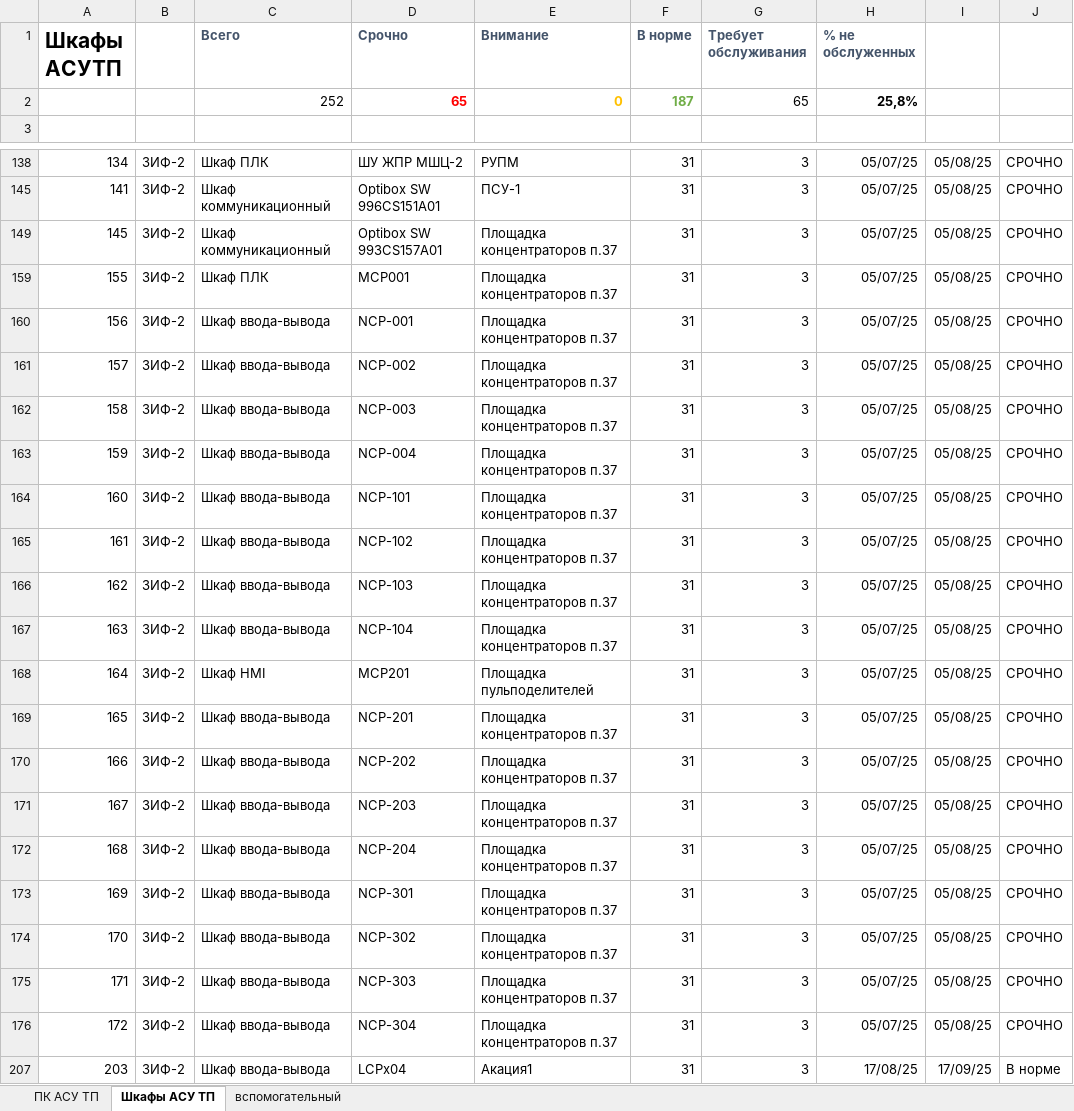
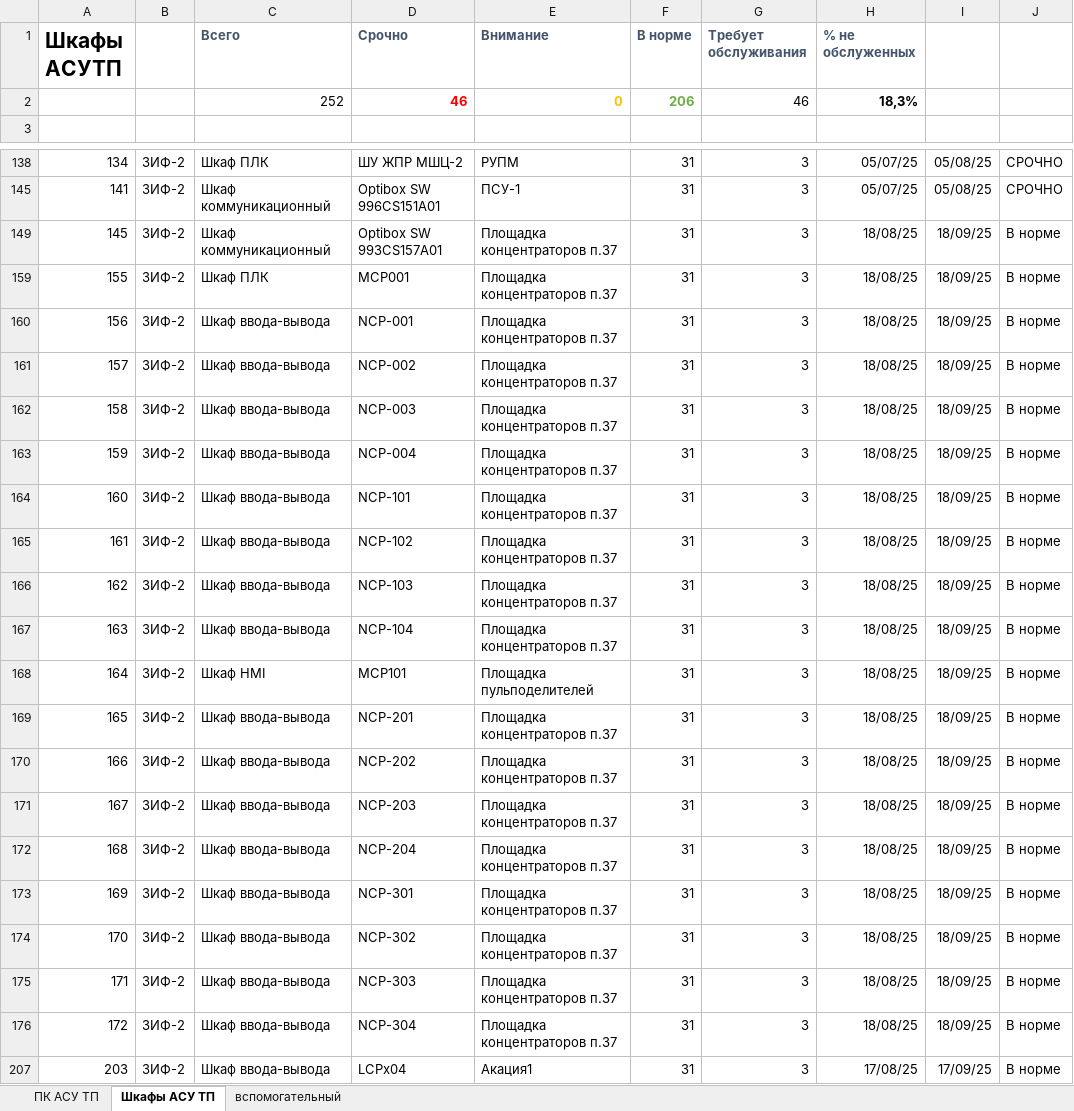
Before and after one commit to SemonoffArt/maintenance_alert, an Excel workbook: Обслуживание ПК и шкафов АСУТП.xlsx, sheet Шкафы АСУ ТП, drawn as a sheet; only a part is shown, gaps mark what is left out; values as stored, in another font and other column widths than the file's, no borders; charts and pictures and conditional formats not drawn; removed rows and columns are numbered as before the commit, all else as after; the diff names each change by its address in the sheet, - before the commit and + after, or states it on an @@ line.

```diff
--- a/Обслуживание ПК и шкафов АСУТП.xlsx (sheet Шкафы АСУ ТП)
+++ b/Обслуживание ПК и шкафов АСУТП.xlsx (sheet Шкафы АСУ ТП)
-row 2:  |  | 252 | 65 | 0 | 187 | 65 | 25,8%
+row 2:  |  | 252 | 46 | 0 | 206 | 46 | 18,3%
-H149 (% не обслуженных): 05/07/25
+H149 (% не обслуженных): 18/08/25
-I149: 05/08/25
+I149: 18/09/25
-J149: СРОЧНО
+J149: В норме
-H159:H176 (% не обслуженных): 05/07/25
+H159:H176 (% не обслуженных): 18/08/25
-I159:I176: 05/08/25
+I159:I176: 18/09/25
-J159:J176: СРОЧНО
+J159:J176: В норме
-D168 (Срочно): MCP201
+D168 (Срочно): MCP101
```
Also changed, not shown: 1 other file.
